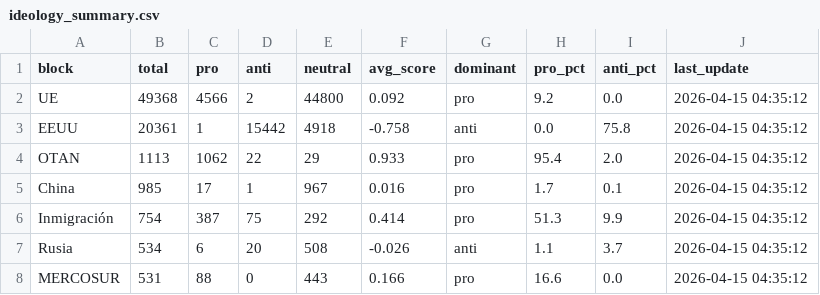
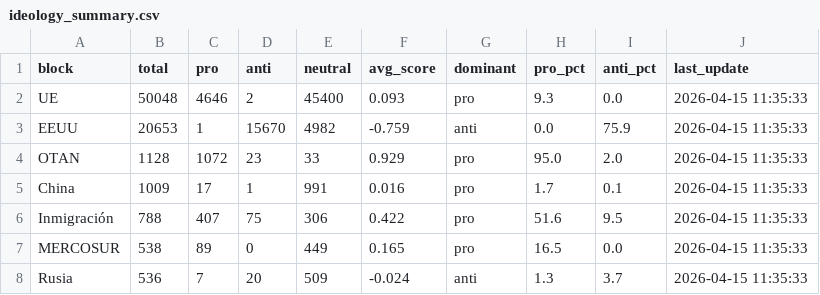
Before and after one commit to mcasrom/SIEG-Politica-Nacional-, a CSV file: data/export/nr/ideology_summary.csv, drawn as a sheet.

```diff
--- a/data/export/nr/ideology_summary.csv
+++ b/data/export/nr/ideology_summary.csv
@@ -1,8 +1,8 @@
 block,total,pro,anti,neutral,avg_score,dominant,pro_pct,anti_pct,last_update
-UE,49368,4566,2,44800,0.092,pro,9.2,0.0,2026-04-15 04:35:12
-EEUU,20361,1,15442,4918,-0.758,anti,0.0,75.8,2026-04-15 04:35:12
-OTAN,1113,1062,22,29,0.933,pro,95.4,2.0,2026-04-15 04:35:12
-China,985,17,1,967,0.016,pro,1.7,0.1,2026-04-15 04:35:12
-Inmigración,754,387,75,292,0.414,pro,51.3,9.9,2026-04-15 04:35:12
-Rusia,534,6,20,508,-0.026,anti,1.1,3.7,2026-04-15 04:35:12
-MERCOSUR,531,88,0,443,0.166,pro,16.6,0.0,2026-04-15 04:35:12
+UE,50048,4646,2,45400,0.093,pro,9.3,0.0,2026-04-15 11:35:33
+EEUU,20653,1,15670,4982,-0.759,anti,0.0,75.9,2026-04-15 11:35:33
+OTAN,1128,1072,23,33,0.929,pro,95.0,2.0,2026-04-15 11:35:33
+China,1009,17,1,991,0.016,pro,1.7,0.1,2026-04-15 11:35:33
+Inmigración,788,407,75,306,0.422,pro,51.6,9.5,2026-04-15 11:35:33
+MERCOSUR,538,89,0,449,0.165,pro,16.5,0.0,2026-04-15 11:35:33
+Rusia,536,7,20,509,-0.024,anti,1.3,3.7,2026-04-15 11:35:33
```
Also changed, not shown: data/export/nr/disinfo_alerts.csv, data/export/nr/disinfo_bulos.csv, 7 other files.
